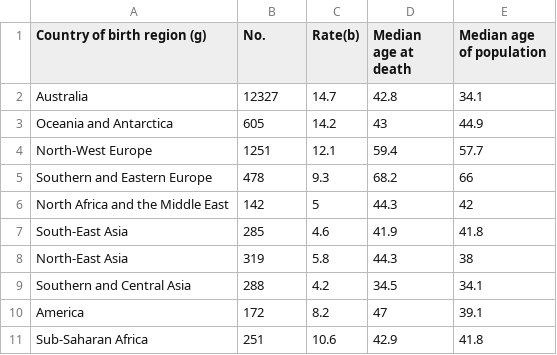
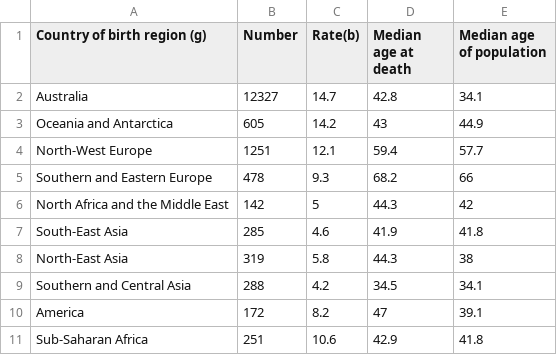
Before and after one commit to peiyingchong/HW10_FIT3179, a CSV file: Intentional self-harm, Age-standardised death rates and median age at death by Country of birth region, 2018-2022.csv, drawn as a sheet.

Commit message:
Update Intentional self-harm, Age-standardised death rates and median age at death by Country of birth region, 2018-2022.csv

```diff
--- a/Intentional self-harm, Age-standardised death rates and median age at death by Country of birth region, 2018-2022.csv
+++ b/Intentional self-harm, Age-standardised death rates and median age at death by Country of birth region, 2018-2022.csv
@@ -1,2 +1,2 @@
-Country of birth region (g),No.,Rate(b),Median age at death,Median age of population
+Country of birth region (g),Number,Rate(b),Median age at death,Median age of population
 Australia,12327,14.7,42.8,34.1
```
